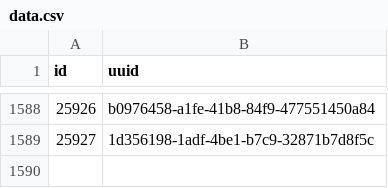
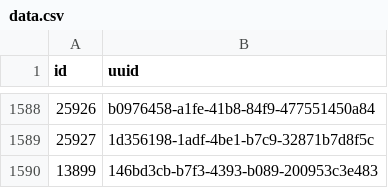
Before and after one commit to loudspeek/representa, a CSV file: data/UK/Commons/sources/idmap/data.csv, drawn as a sheet; only a part is shown, gaps mark what is left out.

```diff
--- a/data/UK/Commons/sources/idmap/data.csv
+++ b/data/UK/Commons/sources/idmap/data.csv
@@ -1589 +1589,2 @@ id,uuid
 25927,1d356198-1adf-4be1-b7c9-32871b7d8f5c
+13899,146bd3cb-b7f3-4393-b089-200953c3e483
```
Also changed, not shown: data/UK/Commons/sources/morph/areas.csv, data/UK/Commons/sources/parlparse/data.csv, 15 other files.
